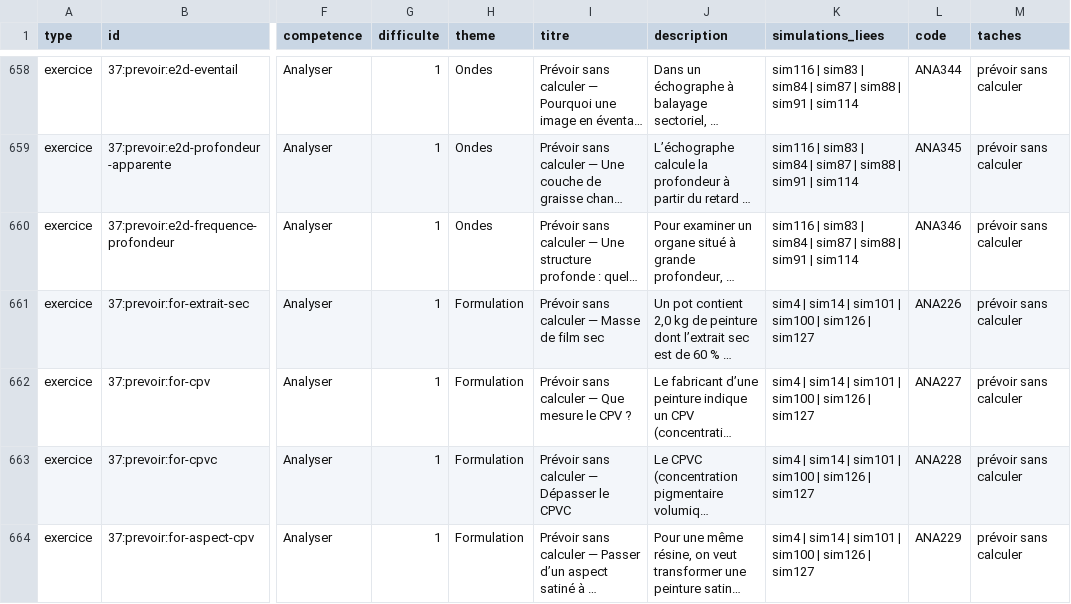
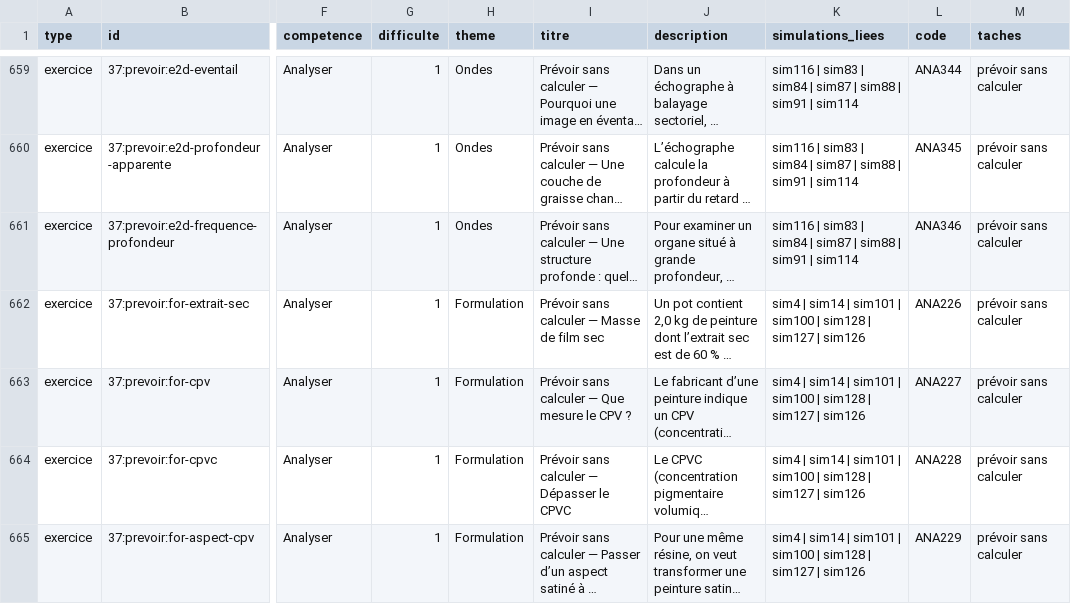
Before and after one commit to nilsprofgrenoble/simulations-chimie, a CSV file: public/catalogue.csv, drawn as a sheet; only a part is shown, gaps mark what is left out; long unchanged cells end in …; addresses are those after the commit; the diff covers the shown part only; the diff names each change by its address in the sheet, - before the commit and + after, or states it on an @@ line.

```diff
--- a/public/catalogue.csv
+++ b/public/catalogue.csv
-K662:K665 (simulations_liees): …sim100 | sim126 | sim127
+K662:K665 (simulations_liees): …sim100 | sim128 | sim127 | sim126
```
Also changed, not shown: 1 added row and 36 edited cells elsewhere in this file, 8 other files.
